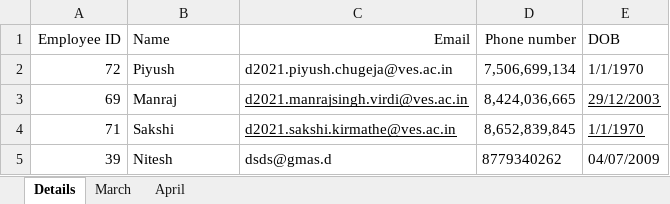
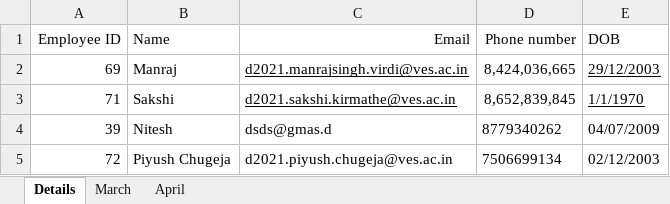
Before and after one commit to piyushchugeja/face-recognition-based-attendance, an Excel workbook: Attendance.xlsx, sheet Details, drawn as a sheet; values as stored, in another font and other column widths than the file's, no borders; removed rows and columns are numbered as before the commit, all else as after; the diff names each change by its address in the sheet, - before the commit and + after, or states it on an @@ line.

```diff
--- a/Attendance.xlsx (sheet Details)
+++ b/Attendance.xlsx (sheet Details)
-row 2: 72 | Piyush | d2021.piyush.chugeja@ves.ac.in | 7,506,699,134 | 1/1/1970
+row 5: 72 | Piyush Chugeja | d2021.piyush.chugeja@ves.ac.in | 7506699134 | 02/12/2003
```
Also changed, not shown: sheet April, sheet March, 5 other files.
